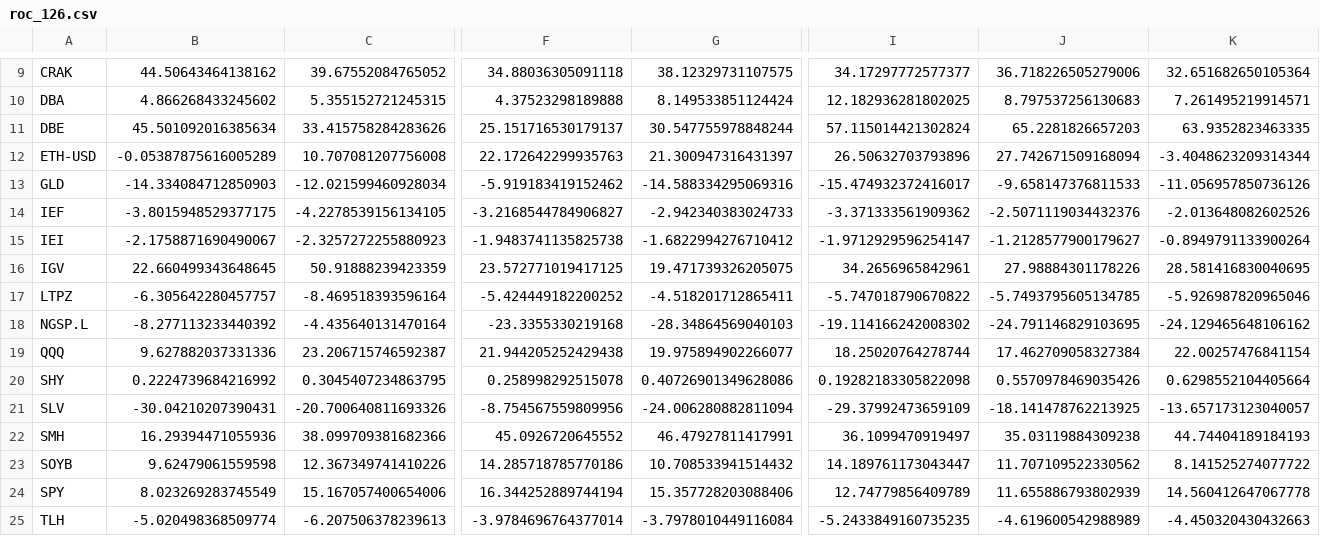
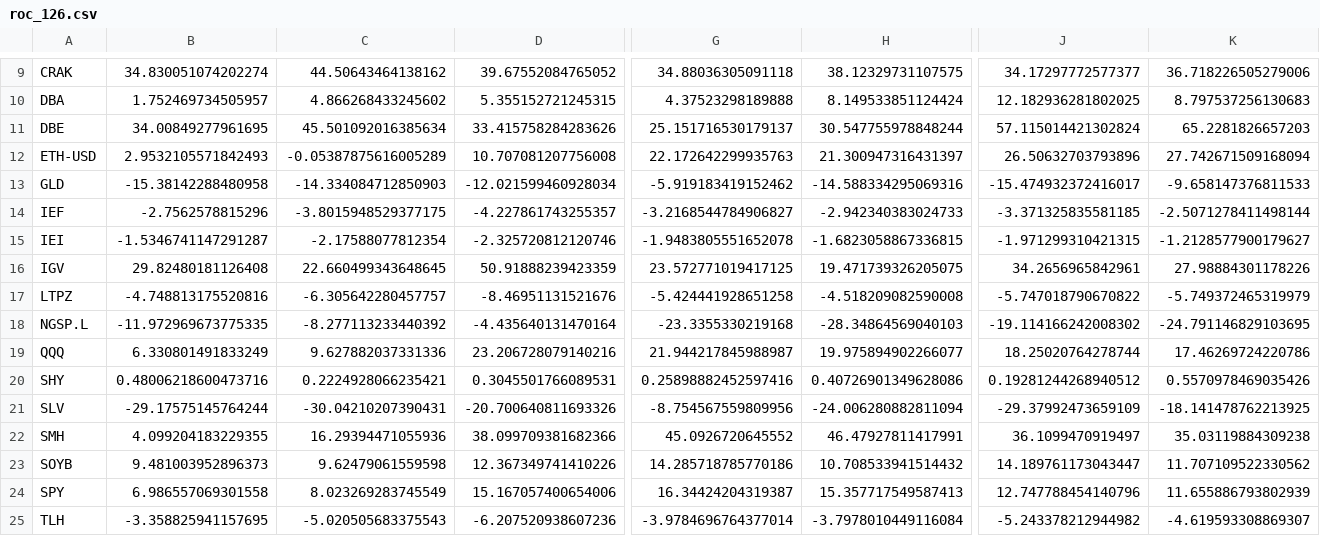
Before and after one commit to nick-l-wh/Trading-Theme-Dashboard, a CSV file: roc_126.csv, drawn as a sheet; only a part is shown, gaps mark what is left out; removed rows and columns are numbered as before the commit, all else as after; the diff covers the shown part only; the diff names each change by its address in the sheet, - before the commit and + after, or states it on an @@ line.

```diff
--- a/roc_126.csv
+++ b/roc_126.csv
+column B, rows 9-25: 34.830051074202274 | 1.752469734505957 | 34.00849277961695 | 2.9532105571842493 | -15.38142288480958 | -2.7562578815296 | -1.5346741147291287 | 29.82480181126408 | -4.748813175520816 | -11.972969673775335 | 6.330801491833249 | 0.48006218600473716 | -29.17575145764244 | 4.099204183229355 | 9.481003952896373 | 6.986557069301558 | -3.358825941157695
-column K, rows 9-25: 32.651682650105364 | 7.261495219914571 | 63.9352823463335 | -3.4048623209314344 | -11.056957850736126 | -2.013648082602526 | -0.8949791133900264 | 28.581416830040695 | -5.926987820965046 | -24.129465648106162 | 22.00257476841154 | 0.6298552104405664 | -13.657173123040057 | 44.74404189184193 | 8.141525274077722 | 14.560412647067778 | -4.450320430432663
-D14: -4.2278539156134105
+D14: -4.227861743255357
-J14: -3.371333561909362
+J14: -3.371325835581185
-K14: -2.5071119034432376
+K14: -2.5071278411498144
-C15: -2.1758871690490067
+C15: -2.17588077812354
-D15: -2.3257272255880923
+D15: -2.325720812120746
-G15: -1.9483741135825738
+G15: -1.9483805551652078
-H15: -1.6822994276710412
+H15: -1.6823058867336815
-J15: -1.9712929596254147
+J15: -1.971299310421315
-D17: -8.469518393596164
+D17: -8.46951131521676
-G17: -5.424449182200252
+G17: -5.424441928651258
-H17: -4.518201712865411
+H17: -4.518209082590008
-K17: -5.7493795605134785
+K17: -5.749372465319979
-D19: 23.206715746592387
+D19: 23.206728079140216
-G19: 21.944205252429438
+G19: 21.944217845988987
-K19: 17.462709058327384
+K19: 17.46269724220786
-C20: 0.2224739684216992
+C20: 0.2224928066235421
-D20: 0.3045407234863795
+D20: 0.3045501766089531
-G20: 0.258998292515078
+G20: 0.25898882452597416
-J20: 0.19282183305822098
+J20: 0.19281244268940512
-G24: 16.344252889744194
+G24: 16.34424204319387
-H24: 15.357728203088406
+H24: 15.357717549587413
-J24: 12.74779856409789
+J24: 12.747788454140796
-C25: -5.020498368509774
+C25: -5.020505683375543
-D25: -6.207506378239613
+D25: -6.207520938607236
-J25: -5.2433849160735235
+J25: -5.243378212944982
-K25: -4.619600542988989
+K25: -4.619593308869307
```
Also changed, not shown: 51 edited cells elsewhere in this file, drilldown.csv, metrics.csv, 4 other files.
